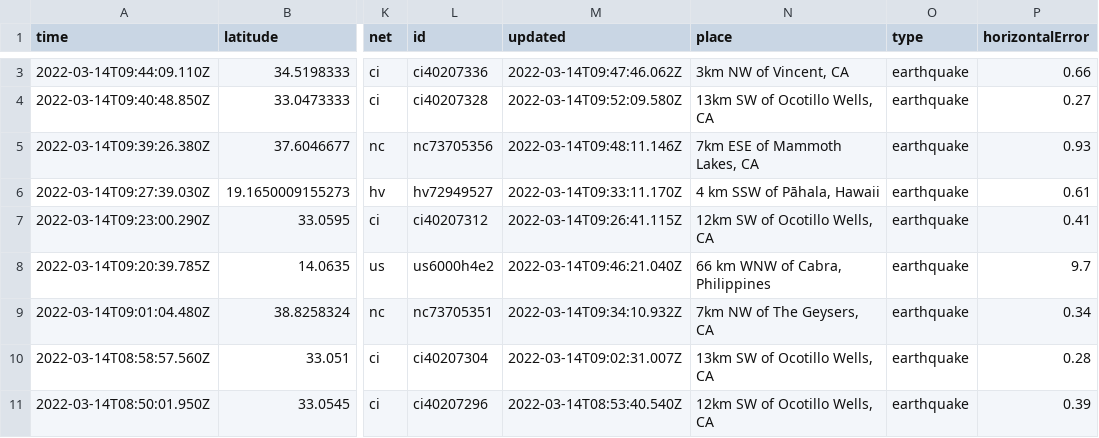
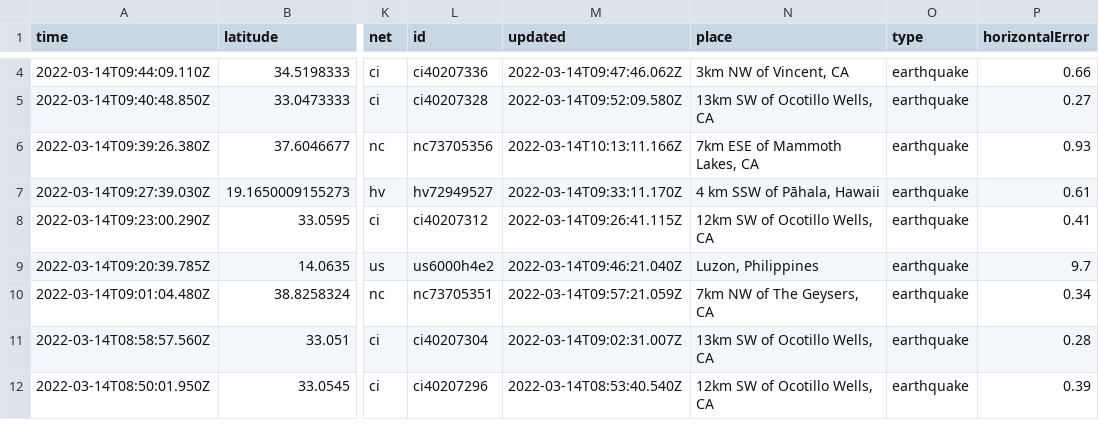
Before and after one commit to lambrechts/nicar2022-github-actions, a CSV file: usgs_current.csv, drawn as a sheet; only a part is shown, gaps mark what is left out; addresses are those after the commit; the diff covers the shown part only; the diff names each change by its address in the sheet, - before the commit and + after, or states it on an @@ line.

```diff
--- a/usgs_current.csv
+++ b/usgs_current.csv
-M6 (updated): 2022-03-14T09:48:11.146Z
+M6 (updated): 2022-03-14T10:13:11.166Z
-N9 (place): 66 km WNW of Cabra, Philippines
+N9 (place): Luzon, Philippines
-M10 (updated): 2022-03-14T09:34:10.932Z
+M10 (updated): 2022-03-14T09:57:21.059Z
```
Also changed, not shown: 1 added row, 4 removed rows and 7 edited cells elsewhere in this file, usgs_main.csv.
